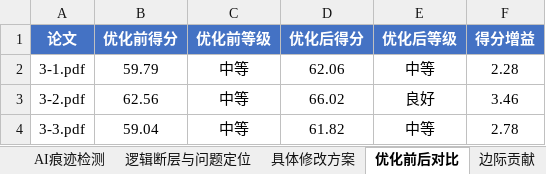
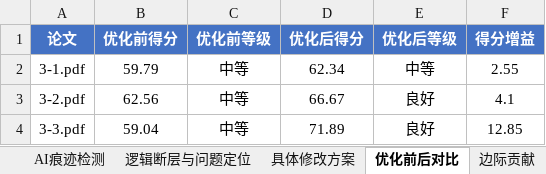
Before and after one commit to Eureka-ka/miniature-octo-potato, an Excel workbook: output/problem3_results.xlsx, sheet 优化前后对比, drawn as a sheet; values as stored, in another font and other column widths than the file's, no borders; the diff names each change by its address in the sheet, - before the commit and + after, or states it on an @@ line.

```diff
--- a/output/problem3_results.xlsx (sheet 优化前后对比)
+++ b/output/problem3_results.xlsx (sheet 优化前后对比)
-D2 (优化后得分): 62.06
+D2 (优化后得分): 62.34
-F2 (得分增益): 2.28
+F2 (得分增益): 2.55
-D3 (优化后得分): 66.02
+D3 (优化后得分): 66.67
-F3 (得分增益): 3.46
+F3 (得分增益): 4.1
-D4 (优化后得分): 61.82
+D4 (优化后得分): 71.89
-E4 (优化后等级): 中等
+E4 (优化后等级): 良好
-F4 (得分增益): 2.78
+F4 (得分增益): 12.85
```
Also changed, not shown: sheet 边际贡献, sheet 具体修改方案, output/problem1_results.xlsx, output/problem2_features.xlsx, 8 other files.
